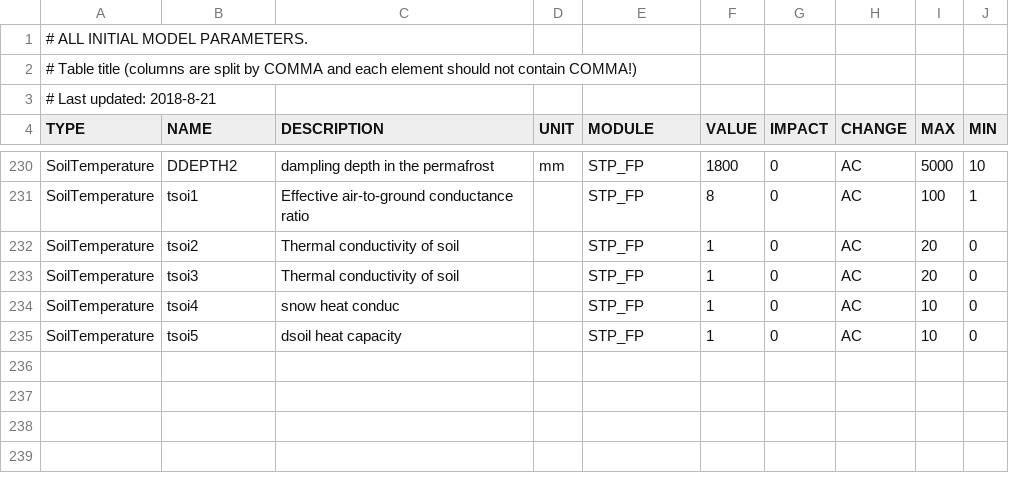
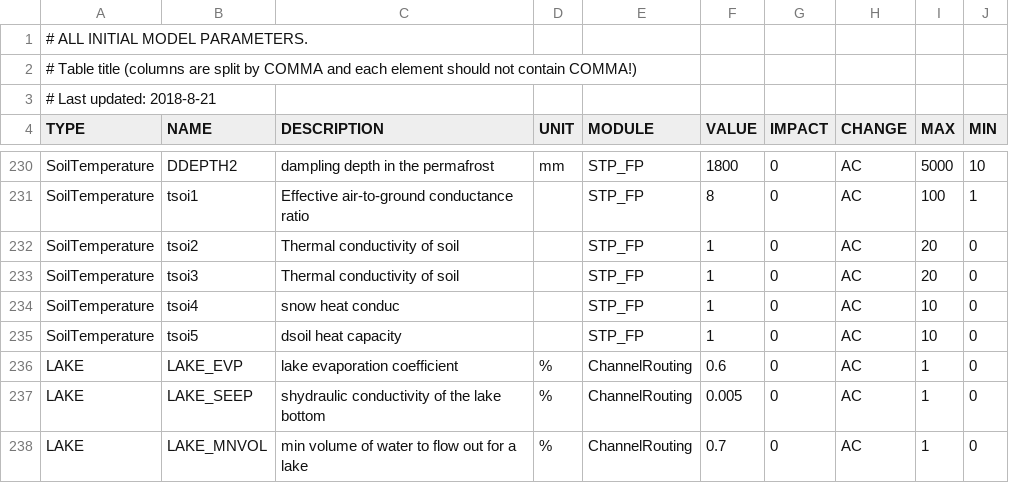
Before and after one commit to imnobody0313/SEIMS_C, a CSV file: seims/preprocess/database/model_param_ini.csv, drawn as a sheet; only a part is shown, gaps mark what is left out.

```diff
--- a/seims/preprocess/database/model_param_ini.csv
+++ b/seims/preprocess/database/model_param_ini.csv
@@ -235 +235,4 @@ SoilTemperature,tsoi4,snow heat conduc, ,STP_FP,1,0,AC,10,0
 SoilTemperature,tsoi5,dsoil heat capacity, ,STP_FP,1,0,AC,10,0
+LAKE,LAKE_EVP,lake evaporation coefficient,%,ChannelRouting,0.6,0,AC,1,0
+LAKE,LAKE_SEEP,shydraulic conductivity of the lake bottom,%,ChannelRouting,0.005,0,AC,1,0
+LAKE,LAKE_MNVOL,min volume of water to flow out for a lake,%,ChannelRouting,0.7,0,AC,1,0
```
Also changed, not shown: 7 other files.
